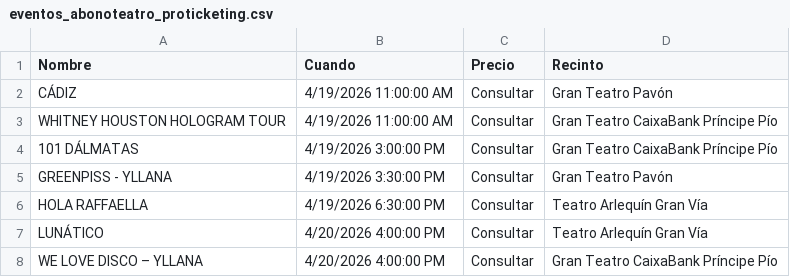
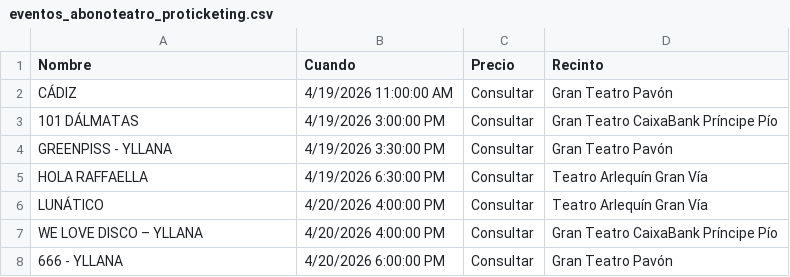
Before and after one commit to valonsot/Proticketing, a CSV file: eventos_abonoteatro_proticketing.csv, drawn as a sheet; only a part is shown; the shorter side is filled out with more unchanged rows; the diff names each change by its address in the sheet, - before the commit and + after, or states it on an @@ line.

```diff
--- a/eventos_abonoteatro_proticketing.csv
+++ b/eventos_abonoteatro_proticketing.csv
-row 3: WHITNEY HOUSTON HOLOGRAM TOUR | 4/19/2026 11:00:00 AM | Consultar | Gran Teatro CaixaBank Príncipe Pío
```
